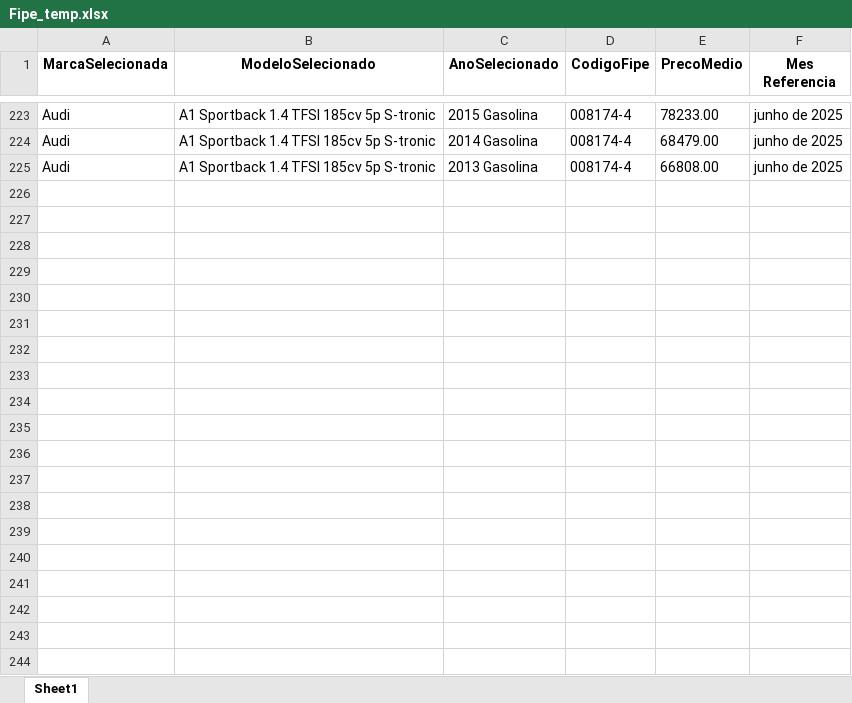
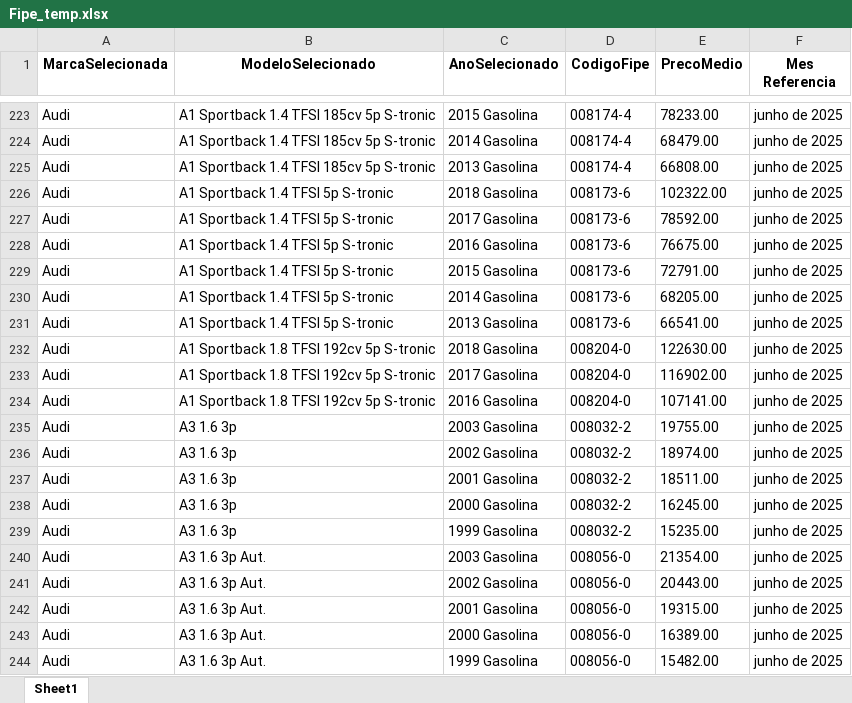
Before and after one commit to GabrielBright/Scraping_fiep, an Excel workbook: Fipe_temp.xlsx, sheet Sheet1, drawn as a sheet; only a part is shown, gaps mark what is left out; values as stored, in another font and other column widths than the file's, no borders; the diff covers the shown part only; the diff names each change by its address in the sheet, - before the commit and + after, or states it on an @@ line.

```diff
--- a/Fipe_temp.xlsx (sheet Sheet1)
+++ b/Fipe_temp.xlsx (sheet Sheet1)
+row 226: Audi | A1 Sportback 1.4 TFSI 5p S-tronic | 2018 Gasolina | 008173-6 | 102322.00 | junho de 2025
+row 227: Audi | A1 Sportback 1.4 TFSI 5p S-tronic | 2017 Gasolina | 008173-6 | 78592.00 | junho de 2025
+row 228: Audi | A1 Sportback 1.4 TFSI 5p S-tronic | 2016 Gasolina | 008173-6 | 76675.00 | junho de 2025
+row 229: Audi | A1 Sportback 1.4 TFSI 5p S-tronic | 2015 Gasolina | 008173-6 | 72791.00 | junho de 2025
+row 230: Audi | A1 Sportback 1.4 TFSI 5p S-tronic | 2014 Gasolina | 008173-6 | 68205.00 | junho de 2025
+row 231: Audi | A1 Sportback 1.4 TFSI 5p S-tronic | 2013 Gasolina | 008173-6 | 66541.00 | junho de 2025
+row 232: Audi | A1 Sportback 1.8 TFSI 192cv 5p S-tronic | 2018 Gasolina | 008204-0 | 122630.00 | junho de 2025
+row 233: Audi | A1 Sportback 1.8 TFSI 192cv 5p S-tronic | 2017 Gasolina | 008204-0 | 116902.00 | junho de 2025
+row 234: Audi | A1 Sportback 1.8 TFSI 192cv 5p S-tronic | 2016 Gasolina | 008204-0 | 107141.00 | junho de 2025
+row 235: Audi | A3 1.6 3p | 2003 Gasolina | 008032-2 | 19755.00 | junho de 2025
+row 236: Audi | A3 1.6 3p | 2002 Gasolina | 008032-2 | 18974.00 | junho de 2025
+row 237: Audi | A3 1.6 3p | 2001 Gasolina | 008032-2 | 18511.00 | junho de 2025
+row 238: Audi | A3 1.6 3p | 2000 Gasolina | 008032-2 | 16245.00 | junho de 2025
+row 239: Audi | A3 1.6 3p | 1999 Gasolina | 008032-2 | 15235.00 | junho de 2025
+row 240: Audi | A3 1.6 3p Aut. | 2003 Gasolina | 008056-0 | 21354.00 | junho de 2025
+row 241: Audi | A3 1.6 3p Aut. | 2002 Gasolina | 008056-0 | 20443.00 | junho de 2025
+row 242: Audi | A3 1.6 3p Aut. | 2001 Gasolina | 008056-0 | 19315.00 | junho de 2025
+row 243: Audi | A3 1.6 3p Aut. | 2000 Gasolina | 008056-0 | 16389.00 | junho de 2025
+row 244: Audi | A3 1.6 3p Aut. | 1999 Gasolina | 008056-0 | 15482.00 | junho de 2025
```
Also changed, not shown: 12 added rows elsewhere in this sheet, Base_Fipe.xlsx, Fipe.xlsx, 1 other file.
